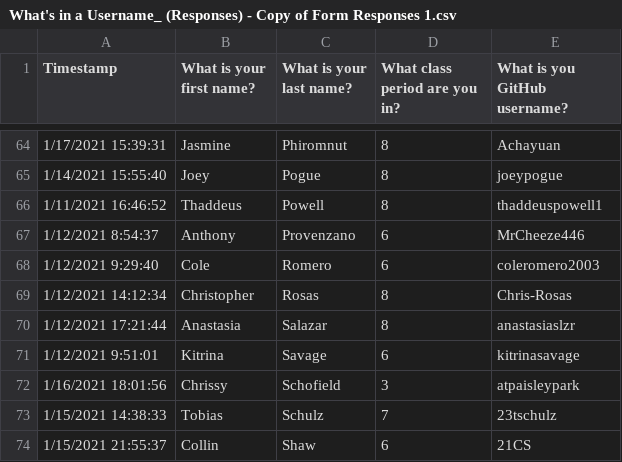
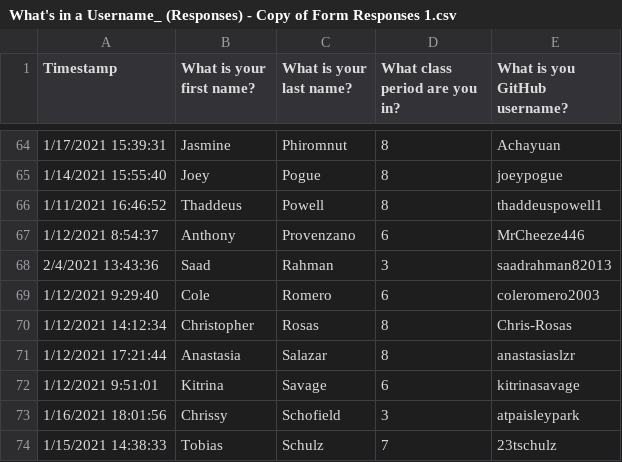
Before and after one commit to mrsimonsen/SimoGrader, a CSV file: What's in a Username_ (Responses) - Copy of Form Responses 1.csv, drawn as a sheet; only a part is shown, gaps mark what is left out; the shorter side is filled out with more unchanged rows; the diff names each change by its address in the sheet, - before the commit and + after, or states it on an @@ line.

Commit message:
added student

```diff
--- a/What's in a Username_ (Responses) - Copy of Form Responses 1.csv
+++ b/What's in a Username_ (Responses) - Copy of Form Responses 1.csv
+row 68: 2/4/2021 13:43:36 | Saad | Rahman | 3 | saadrahman82013
```
